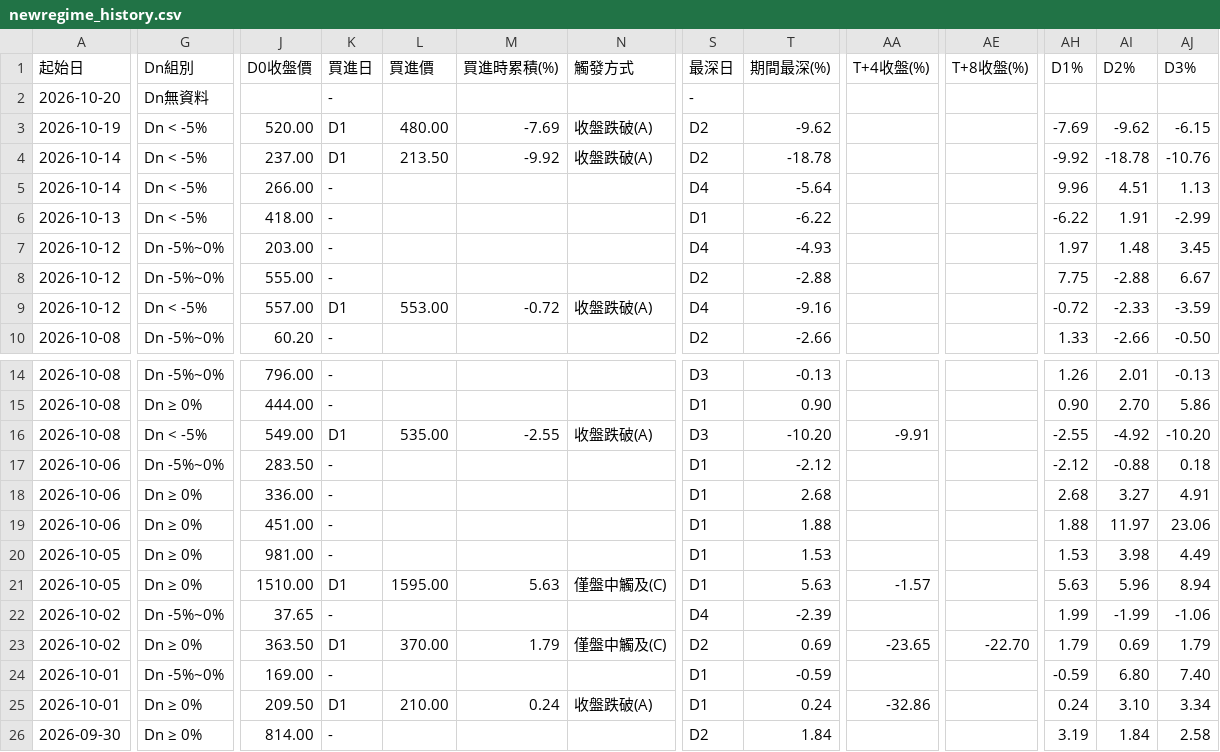
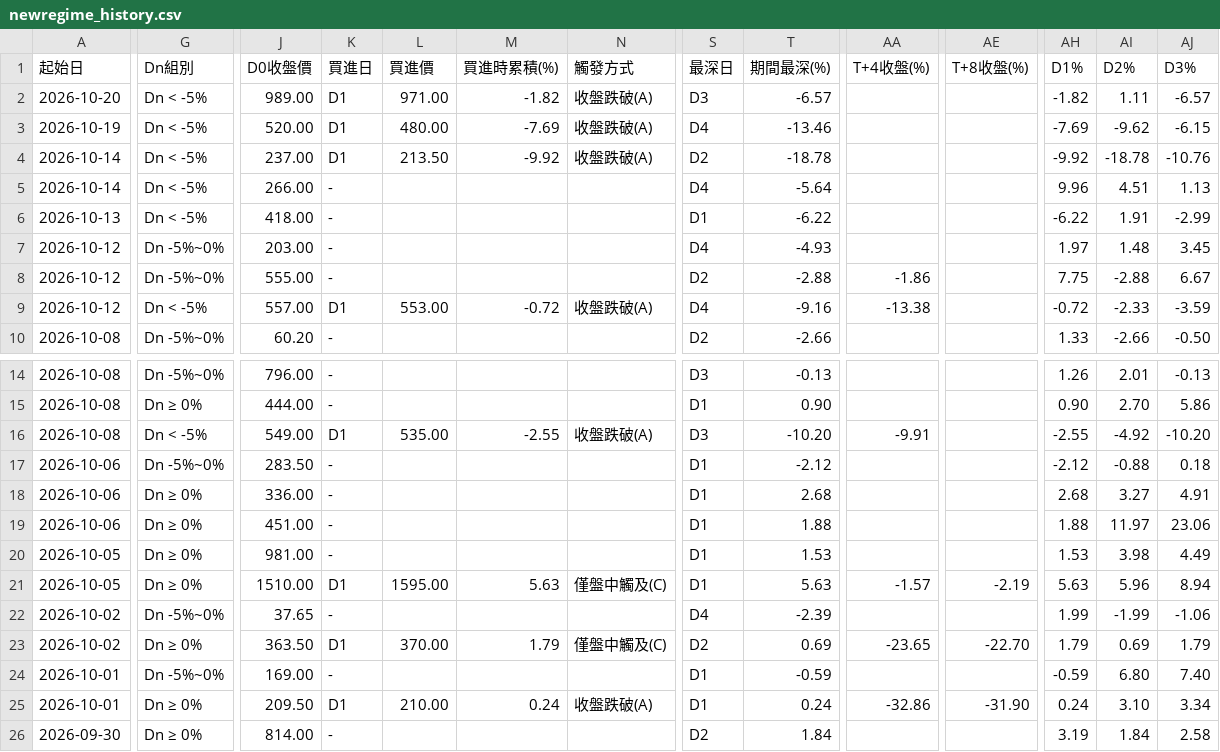
Before and after one commit to KevinYang515/disposal-signals, a CSV file: data/newregime_history.csv, drawn as a sheet; only a part is shown, gaps mark what is left out; the diff covers the shown part only; the diff names each change by its address in the sheet, - before the commit and + after, or states it on an @@ line.

```diff
--- a/data/newregime_history.csv
+++ b/data/newregime_history.csv
-G2 (Dn組別): Dn無資料
+G2 (Dn組別): Dn < -5%
-J2 (D0收盤價): (empty)
+J2 (D0收盤價): 989.00
-K2 (買進日): -
+K2 (買進日): D1
-L2 (買進價): (empty)
+L2 (買進價): 971.00
-M2 (買進時累積(%)): (empty)
+M2 (買進時累積(%)): -1.82
-N2 (觸發方式): (empty)
+N2 (觸發方式): 收盤跌破(A)
-S2 (最深日): -
+S2 (最深日): D3
-T2 (期間最深(%)): (empty)
+T2 (期間最深(%)): -6.57
-AH2 (D1%): (empty)
+AH2 (D1%): -1.82
-AI2 (D2%): (empty)
+AI2 (D2%): 1.11
-AJ2 (D3%): (empty)
+AJ2 (D3%): -6.57
-S3 (最深日): D2
+S3 (最深日): D4
-T3 (期間最深(%)): -9.62
+T3 (期間最深(%)): -13.46
-AA8 (T+4收盤(%)): (empty)
+AA8 (T+4收盤(%)): -1.86
-AA9 (T+4收盤(%)): (empty)
+AA9 (T+4收盤(%)): -13.38
-AE21 (T+8收盤(%)): (empty)
+AE21 (T+8收盤(%)): -2.19
-AE25 (T+8收盤(%)): (empty)
+AE25 (T+8收盤(%)): -31.90
```
Also changed, not shown: 11 edited cells elsewhere in this file, data/newregime_signals.csv, data/signals.csv, 2 other files.
